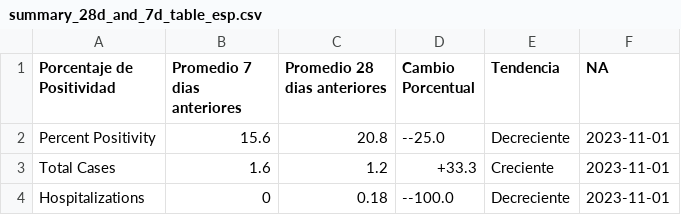
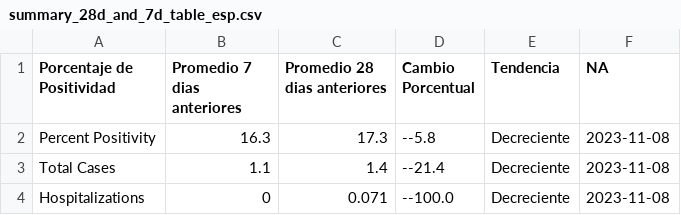
Before and after one commit to h-hedman/scph, a CSV file: covid-19/output-data/summary_28d_and_7d_table_esp.csv, drawn as a sheet.

```diff
--- a/covid-19/output-data/summary_28d_and_7d_table_esp.csv
+++ b/covid-19/output-data/summary_28d_and_7d_table_esp.csv
@@ -1,4 +1,4 @@
 "Porcentaje de Positividad","Promedio 7 dias anteriores","Promedio 28 dias anteriores","Cambio Porcentual","Tendencia","NA"
-"Percent Positivity",15.6,20.8,"--25.0","Decreciente",2023-11-01
-"Total Cases",1.6,1.2,"+33.3","Creciente",2023-11-01
-"Hospitalizations",0,0.18,"--100.0","Decreciente",2023-11-01
+"Percent Positivity",16.3,17.3,"--5.8","Decreciente",2023-11-08
+"Total Cases",1.1,1.4,"--21.4","Decreciente",2023-11-08
+"Hospitalizations",0,0.071,"--100.0","Decreciente",2023-11-08
```
Also changed, not shown: covid-19/output-data/count_table_esp.csv, covid-19/output-data/hospitalizations_6mo_prior.csv, 4 other files.
